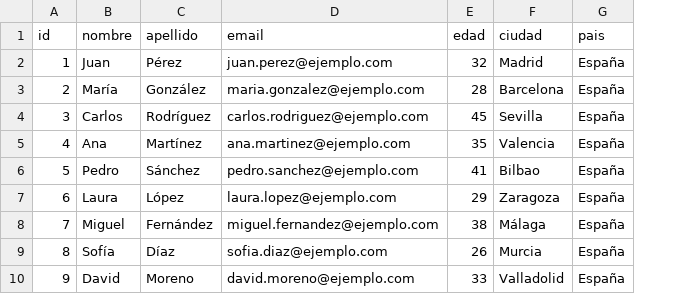
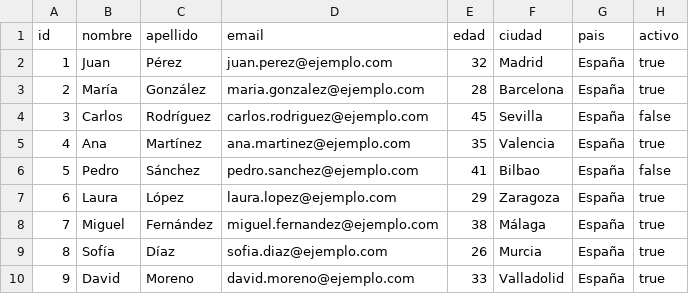
Before and after one commit to esteguri/file-management-util, a CSV file: data/usuarios.csv, drawn as a sheet; only a part is shown; the diff names each change by its address in the sheet, - before the commit and + after, or states it on an @@ line.

Commit message:
feat(s3): add metadata support for file uploads and refactor CSV processing
- Add metadata parameter to S3 upload methods
- Implement getMetadata method in S3Service
- Refactor CSV processor to use simplified type definitions
- Move main logic to main.ts and update entry point
- Remove unused csv-parse dependency
- Update sample CSV file with new 'activo' column

```diff
--- a/data/usuarios.csv
+++ b/data/usuarios.csv
+column H (activo), rows 2-10: true | true | false | true | false | true | true | true | true
```
Also changed, not shown: 6 other files.
